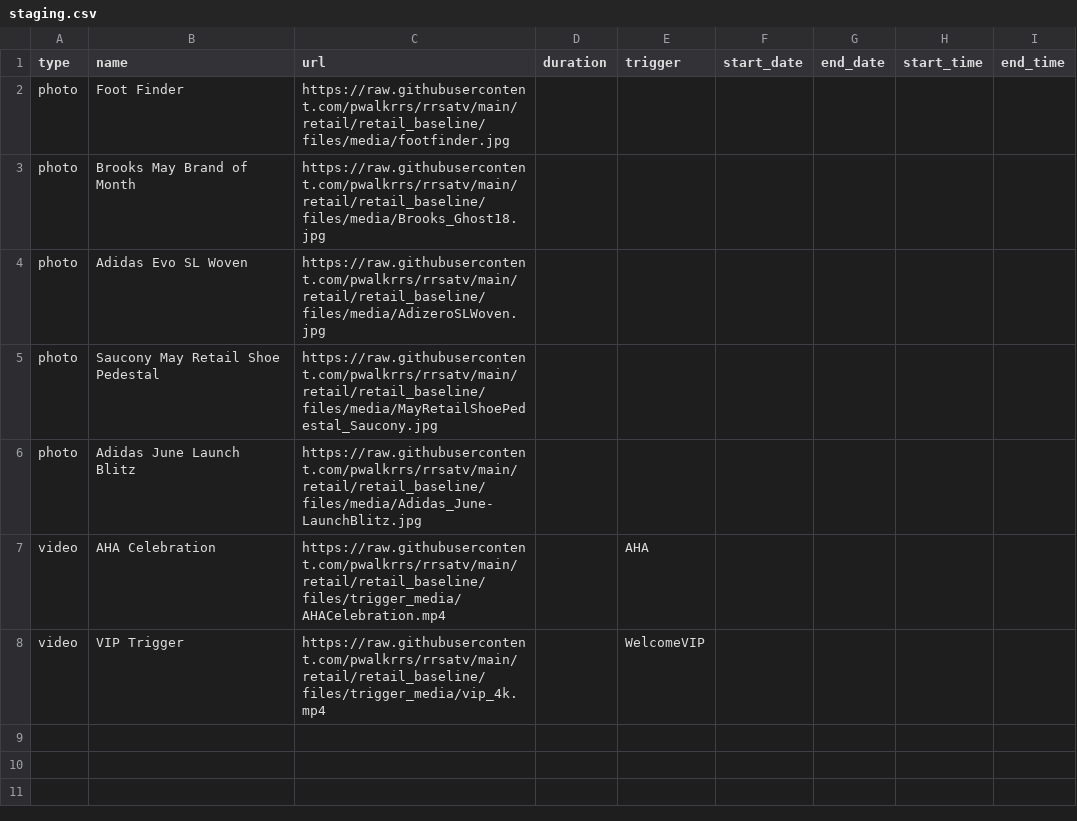
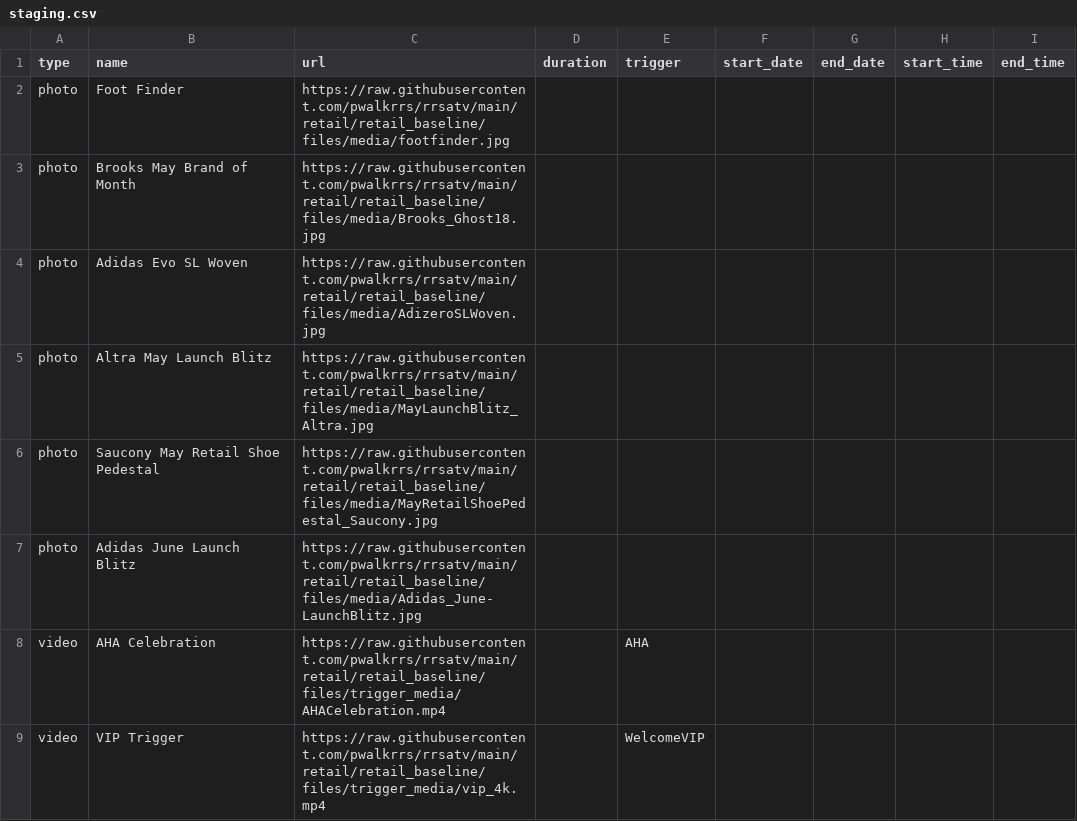
Before and after one commit to pwalkrrs/rrsatv, a CSV file: retail/retail_baseline/csv/pupcast/staging.csv, drawn as a sheet.

Commit message:
Update staging.csv

```diff
--- a/retail/retail_baseline/csv/pupcast/staging.csv
+++ b/retail/retail_baseline/csv/pupcast/staging.csv
@@ -4,2 +4,3 @@ photo,Brooks May Brand of Month,https://raw.githubusercontent.com/pwalkrrs/rrsat
 photo,Adidas Evo SL Woven,https://raw.githubusercontent.com/pwalkrrs/rrsatv/main/retail/retail_baseline/files/media/AdizeroSLWoven.jpg,,,,,,
+photo,Altra May Launch Blitz,https://raw.githubusercontent.com/pwalkrrs/rrsatv/main/retail/retail_baseline/files/media/MayLaunchBlitz_Altra.jpg,,,,,,
 photo,Saucony May Retail Shoe Pedestal,https://raw.githubusercontent.com/pwalkrrs/rrsatv/main/retail/retail_baseline/files/media/MayRetailShoePedestal_Saucony.jpg,,,,,,
```
